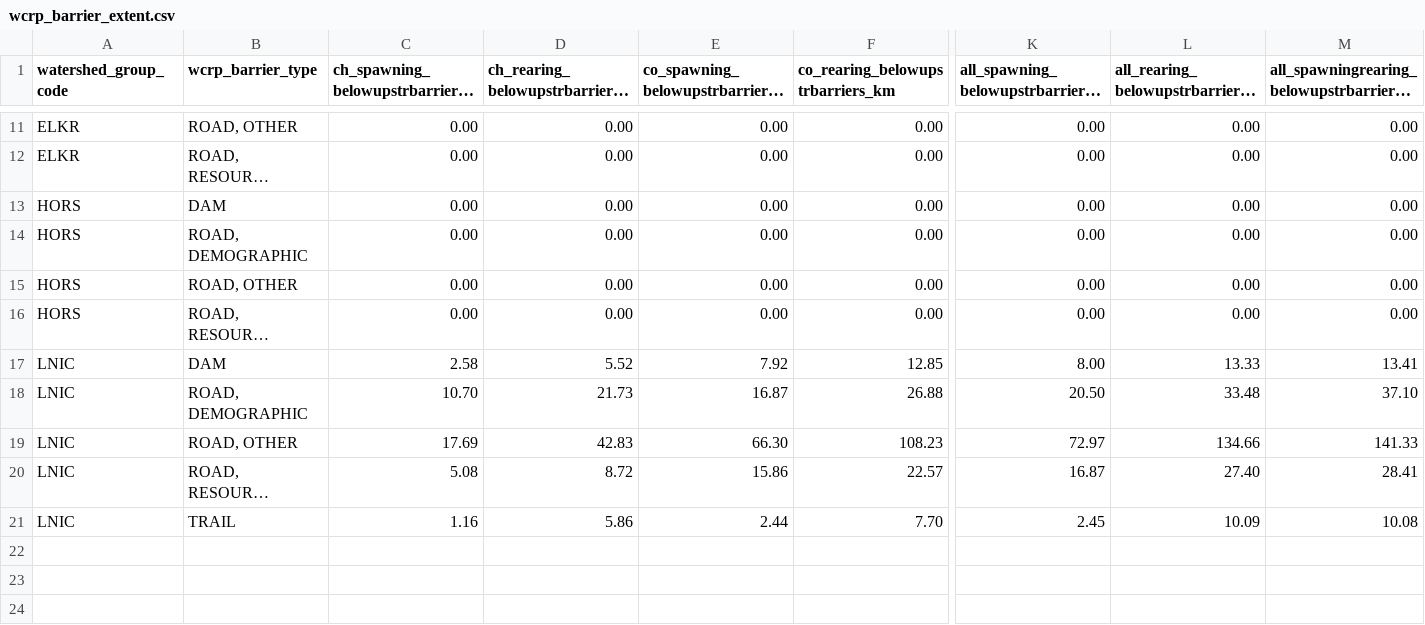
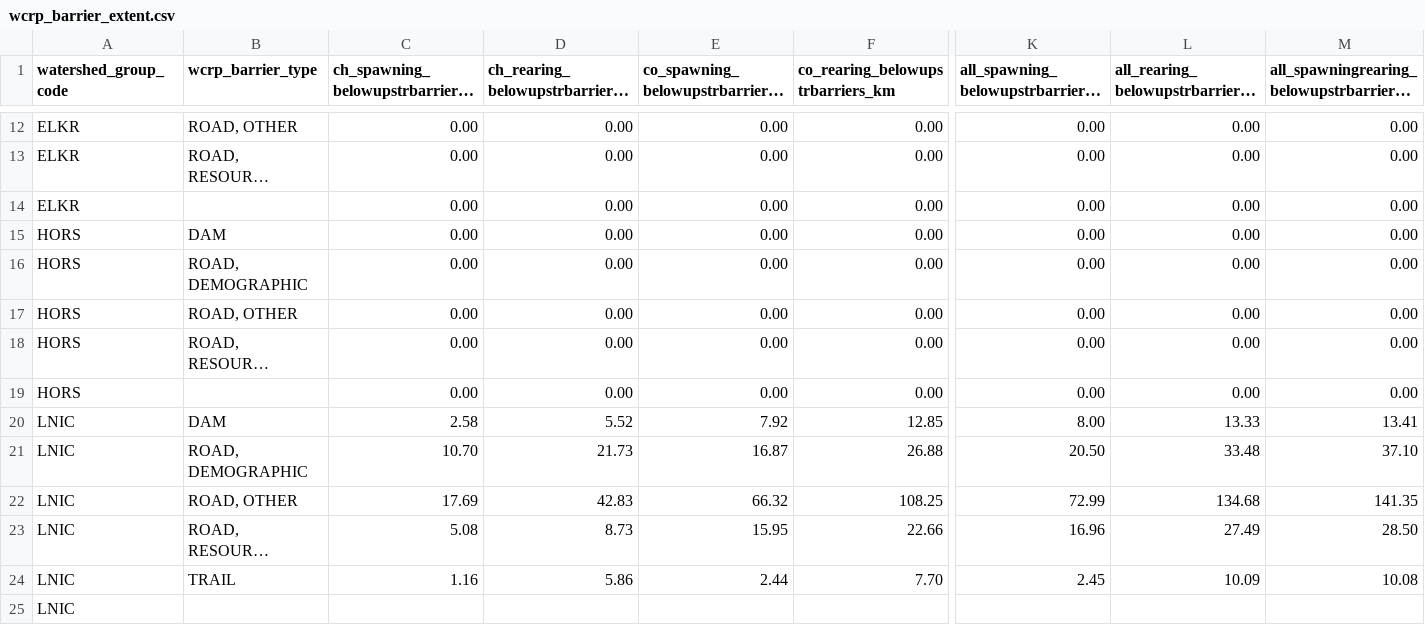
Before and after one commit to smnorris/bcfishpass, a CSV file: 04_reporting/reports/wcrp_barrier_extent.csv, drawn as a sheet; only a part is shown, gaps mark what is left out; long unchanged cells end in …; addresses are those after the commit; rows hold the shown columns only; the diff covers the shown part only; the diff names each change by its address in the sheet, - before the commit and + after, or states it on an @@ line.

```diff
--- a/04_reporting/reports/wcrp_barrier_extent.csv
+++ b/04_reporting/reports/wcrp_barrier_extent.csv
+row 14: ELKR |  | 0.00 | 0.00 | 0.00 | 0.00 | 0.00 | 0.00 | 0.00
+row 19: HORS |  | 0.00 | 0.00 | 0.00 | 0.00 | 0.00 | 0.00 | 0.00
-E22: 66.30
+E22: 66.32
-F22 (co_rearing_belowupstrbarriers_km): 108.23
+F22 (co_rearing_belowupstrbarriers_km): 108.25
-K22: 72.97
+K22: 72.99
-L22: 134.66
+L22: 134.68
-M22: 141.33
+M22: 141.35
-D23 (ch_rearing_belowupstrbarriers_km): 8.72
+D23 (ch_rearing_belowupstrbarriers_km): 8.73
-E23: 15.86
+E23: 15.95
-F23 (co_rearing_belowupstrbarriers_km): 22.57
+F23 (co_rearing_belowupstrbarriers_km): 22.66
-K23: 16.87
+K23: 16.96
-L23: 27.40
+L23: 27.49
-M23: 28.41
+M23: 28.50
+row 25: LNIC
```
Also changed, not shown: 2 added rows, 1 removed row and 19 edited cells elsewhere in this file, 04_reporting/reports/watershed_summary.csv, 04_reporting/reports/wcrp_barrier_severity.csv.
